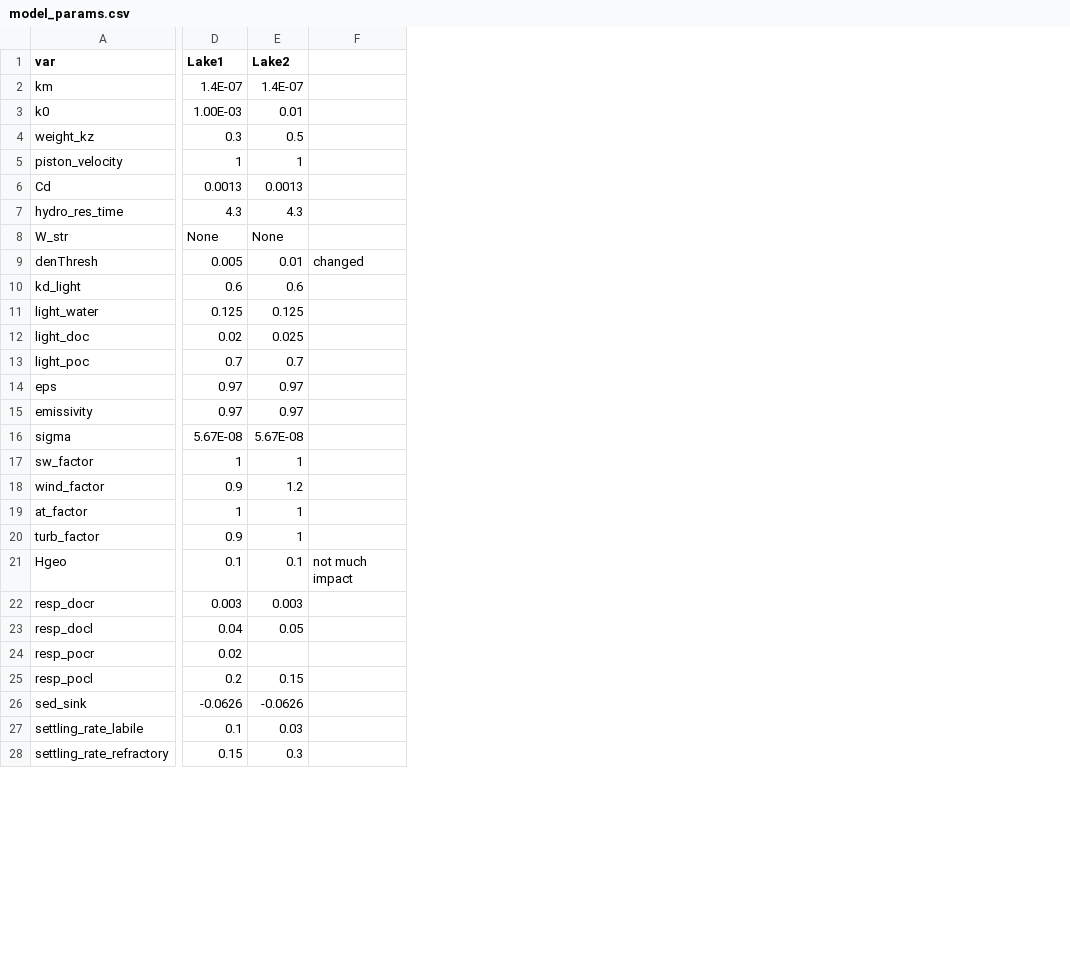
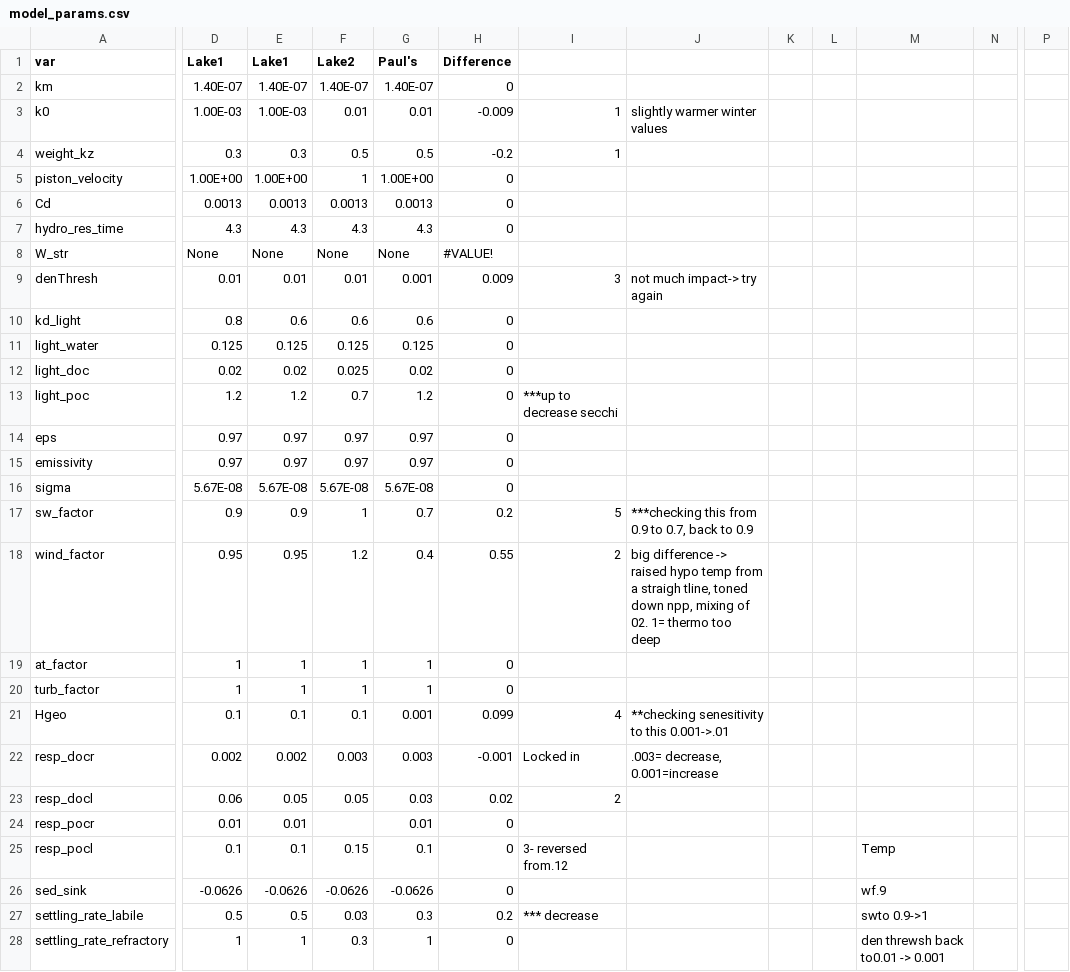
Before and after one commit to emarchisin/Lake-M3, a CSV file: Project/Thesis-Mendota/Config/model_params.csv, drawn as a sheet; only a part is shown, gaps mark what is left out; removed rows and columns are numbered as before the commit, all else as after; the diff covers the shown part only; the diff names each change by its address in the sheet, - before the commit and + after, or states it on an @@ line.

Commit message:
param files

```diff
--- a/Project/Thesis-Mendota/Config/model_params.csv
+++ b/Project/Thesis-Mendota/Config/model_params.csv
+column E (Lake1), rows 2-28: 1.40E-07 | 1.00E-03 | 0.3 | 1.00E+00 | 0.0013 | 4.3 | None | 0.01 | 0.6 | 0.125 | 0.02 | 1.2 | 0.97 | 0.97 | 5.67E-08 | 0.9 | 0.95 | 1 | 1 | 0.1 | 0.002 | 0.05 | 0.01 | 0.1 | -0.0626 | 0.5 | 1
-column F, rows 9-21: changed |  |  |  |  |  |  |  |  |  |  |  | not much impact
+column G (Paul's), rows 2-28: 1.40E-07 | 0.01 | 0.5 | 1.00E+00 | 0.0013 | 4.3 | None | 0.001 | 0.6 | 0.125 | 0.02 | 1.2 | 0.97 | 0.97 | 5.67E-08 | 0.7 | 0.4 | 1 | 1 | 0.001 | 0.003 | 0.03 | 0.01 | 0.1 | -0.0626 | 0.3 | 1
+column H (Difference), rows 2-28: 0 | -0.009 | -0.2 | 0 | 0 | 0 | #VALUE! | 0.009 | 0 | 0 | 0 | 0 | 0 | 0 | 0 | 0.2 | 0.55 | 0 | 0 | 0.099 | -0.001 | 0.02 | 0 | 0 | 0 | 0.2 | 0
+column I, rows 3-27: 1 | 1 |  |  |  |  | 3 |  |  |  | ***up to decrease secchi |  |  |  | 5 | 2 |  |  | 4 | Locked in | 2 |  | 3- reversed from.12 |  | *** decrease
+column J, rows 3-22: slightly warmer winter values |  |  |  |  |  | not much impact-> try again |  |  |  |  |  |  |  | ***checking this from 0.9 to 0.7, back to 0.9 | big difference -> raised hypo temp from a straigh tline, toned down npp, mixing of 02. 1= thermo too deep |  |  | **checking senesitivity to this 0.001->.01 | .003= decrease, 0.001=increase
+column K, empty
+column L, empty
+column M, rows 25-28: Temp | wf.9 | swto 0.9->1 | den threwsh back to0.01 -> 0.001
+column N, empty
+column P, empty
-D2 (Lake1): 1.4E-07
+D2 (Lake1): 1.40E-07
-F2 (Lake2): 1.4E-07
+F2 (Lake2): 1.40E-07
-D5 (Lake1): 1
+D5 (Lake1): 1.00E+00
-D9 (Lake1): 0.005
+D9 (Lake1): 0.01
-D10 (Lake1): 0.6
+D10 (Lake1): 0.8
-D13 (Lake1): 0.7
+D13 (Lake1): 1.2
-D17 (Lake1): 1
+D17 (Lake1): 0.9
-D18 (Lake1): 0.9
+D18 (Lake1): 0.95
-D20 (Lake1): 0.9
+D20 (Lake1): 1
-D22 (Lake1): 0.003
+D22 (Lake1): 0.002
-D23 (Lake1): 0.04
+D23 (Lake1): 0.06
-D24 (Lake1): 0.02
+D24 (Lake1): 0.01
-D25 (Lake1): 0.2
+D25 (Lake1): 0.1
-D27 (Lake1): 0.1
+D27 (Lake1): 0.5
-D28 (Lake1): 0.15
+D28 (Lake1): 1
```
Also changed, not shown: 2 added rows, 1 added column and 15 edited cells elsewhere in this file, Project/Thesis-Mendota/Config/postprocess_config.csv, Project/Thesis-Mendota/Config/run_config.csv, 20 other files.
